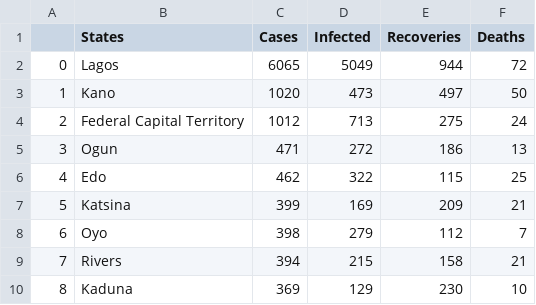
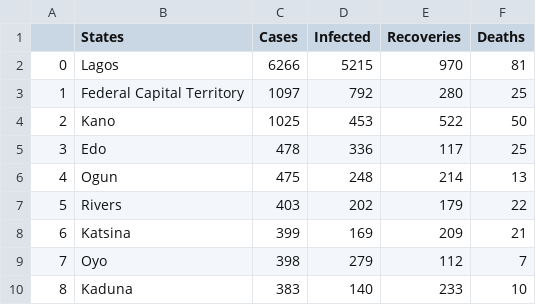
Before and after one commit to omotayo-alade/covid-19-nigeria, a CSV file: covid_nigeria.csv, drawn as a sheet; only a part is shown; the diff covers the shown part only.

Commit message:
update file

```diff
--- a/covid_nigeria.csv
+++ b/covid_nigeria.csv
@@ -1,10 +1,10 @@
 ,States,Cases,Infected,Recoveries,Deaths
-0,Lagos,6065,5049,944,72
-1,Kano,1020,473,497,50
-2,Federal Capital Territory,1012,713,275,24
-3,Ogun,471,272,186,13
-4,Edo,462,322,115,25
-5,Katsina,399,169,209,21
-6,Oyo,398,279,112,7
-7,Rivers,394,215,158,21
-8,Kaduna,369,129,230,10
+0,Lagos,6266,5215,970,81
+1,Federal Capital Territory,1097,792,280,25
+2,Kano,1025,453,522,50
+3,Edo,478,336,117,25
+4,Ogun,475,248,214,13
+5,Rivers,403,202,179,22
+6,Katsina,399,169,209,21
+7,Oyo,398,279,112,7
+8,Kaduna,383,140,233,10
```
Also changed, not shown: 60 edited cells elsewhere in this file.
